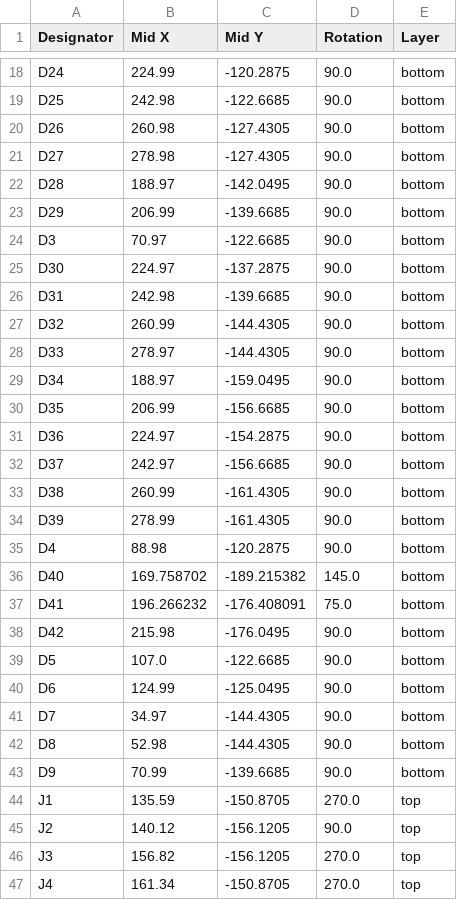
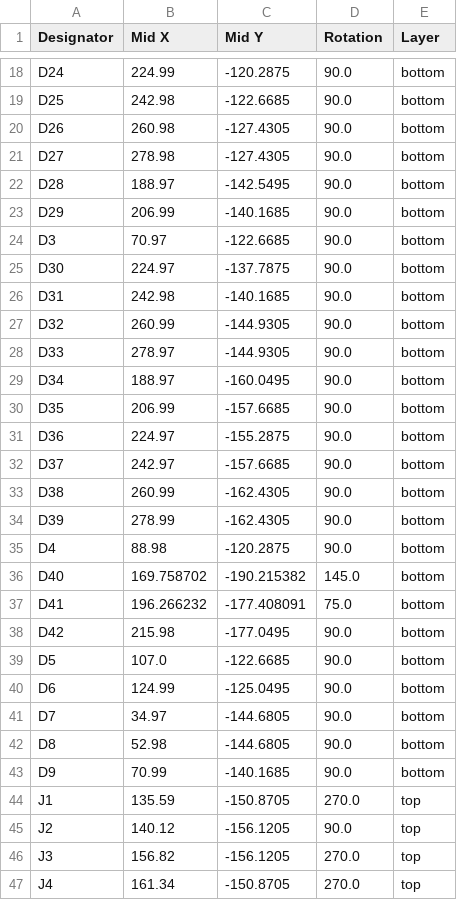
Before and after one commit to nicolaslatorre/crkbd, a CSV file: pcbs/corne-chocolate/wireless/corne_choc_wireless/production/positions.csv, drawn as a sheet; only a part is shown, gaps mark what is left out; the diff covers the shown part only.

```diff
--- a/pcbs/corne-chocolate/wireless/corne_choc_wireless/production/positions.csv
+++ b/pcbs/corne-chocolate/wireless/corne_choc_wireless/production/positions.csv
@@ -21,24 +21,24 @@ D26,260.98,-127.4305,90.0,bottom
 D27,278.98,-127.4305,90.0,bottom
-D28,188.97,-142.0495,90.0,bottom
-D29,206.99,-139.6685,90.0,bottom
+D28,188.97,-142.5495,90.0,bottom
+D29,206.99,-140.1685,90.0,bottom
 D3,70.97,-122.6685,90.0,bottom
-D30,224.97,-137.2875,90.0,bottom
-D31,242.98,-139.6685,90.0,bottom
-D32,260.99,-144.4305,90.0,bottom
-D33,278.97,-144.4305,90.0,bottom
-D34,188.97,-159.0495,90.0,bottom
-D35,206.99,-156.6685,90.0,bottom
-D36,224.97,-154.2875,90.0,bottom
-D37,242.97,-156.6685,90.0,bottom
-D38,260.99,-161.4305,90.0,bottom
-D39,278.99,-161.4305,90.0,bottom
+D30,224.97,-137.7875,90.0,bottom
+D31,242.98,-140.1685,90.0,bottom
+D32,260.99,-144.9305,90.0,bottom
+D33,278.97,-144.9305,90.0,bottom
+D34,188.97,-160.0495,90.0,bottom
+D35,206.99,-157.6685,90.0,bottom
+D36,224.97,-155.2875,90.0,bottom
+D37,242.97,-157.6685,90.0,bottom
+D38,260.99,-162.4305,90.0,bottom
+D39,278.99,-162.4305,90.0,bottom
 D4,88.98,-120.2875,90.0,bottom
-D40,169.758702,-189.215382,145.0,bottom
-D41,196.266232,-176.408091,75.0,bottom
-D42,215.98,-176.0495,90.0,bottom
+D40,169.758702,-190.215382,145.0,bottom
+D41,196.266232,-177.408091,75.0,bottom
+D42,215.98,-177.0495,90.0,bottom
 D5,107.0,-122.6685,90.0,bottom
 D6,124.99,-125.0495,90.0,bottom
-D7,34.97,-144.4305,90.0,bottom
-D8,52.98,-144.4305,90.0,bottom
-D9,70.99,-139.6685,90.0,bottom
+D7,34.97,-144.6805,90.0,bottom
+D8,52.98,-144.6805,90.0,bottom
+D9,70.99,-140.1685,90.0,bottom
 J1,135.59,-150.8705,270.0,top
```
Also changed, not shown: 42 edited cells elsewhere in this file, 5 other files.
